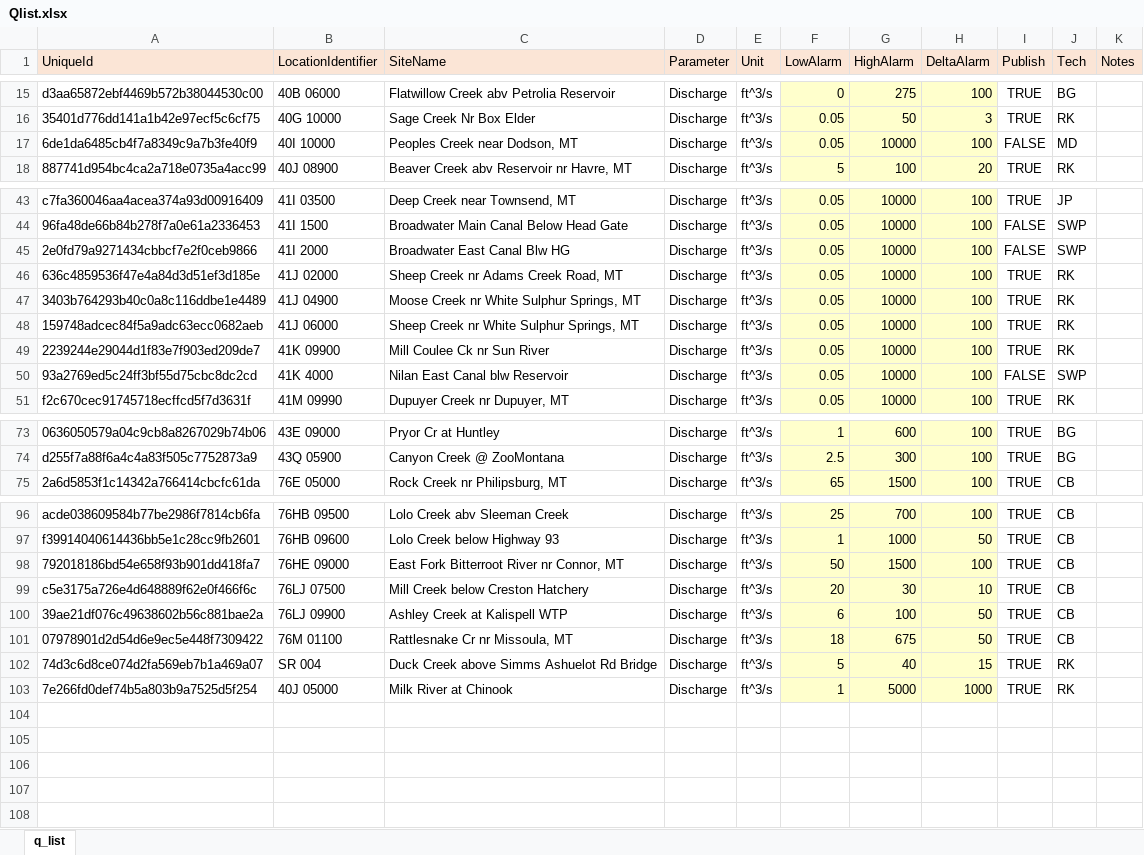
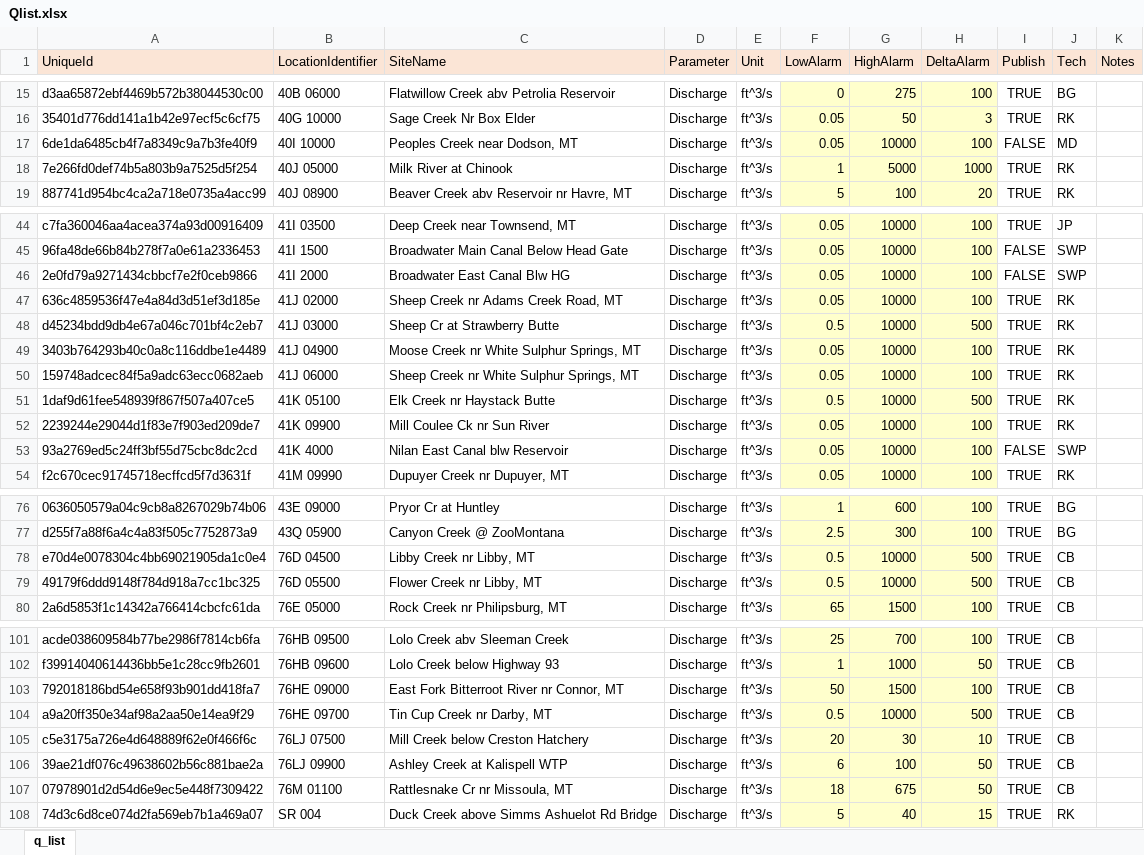
Before and after one commit to MTDNRC-WRD/Aquarius_Alarms, an Excel workbook: Discharge_Alarms/Qlist.xlsx, sheet q_list, drawn as a sheet; only a part is shown, gaps mark what is left out; values as stored, in another font and other column widths than the file's, no borders; conditional formats not drawn; the diff names each change by its address in the sheet, - before the commit and + after, or states it on an @@ line.

```diff
--- a/Discharge_Alarms/Qlist.xlsx (sheet q_list)
+++ b/Discharge_Alarms/Qlist.xlsx (sheet q_list)
@@ row 103 moved to row 18: 7e266fd0def74b5a803b9a7525d5f254 @@
+row 48: d45234bdd9db4e67a046c701bf4c2eb7 | 41J 03000 | Sheep Cr at Strawberry Butte | Discharge | ft^3/s | 0.5 | 10000 | 500 | TRUE | RK
+row 51: 1daf9d61fee548939f867f507a407ce5 | 41K 05100 | Elk Creek nr Haystack Butte | Discharge | ft^3/s | 0.5 | 10000 | 500 | TRUE | RK
+row 78: e70d4e0078304c4bb69021905da1c0e4 | 76D 04500 | Libby Creek nr Libby, MT | Discharge | ft^3/s | 0.5 | 10000 | 500 | TRUE | CB
+row 79: 49179f6ddd9148f784d918a7cc1bc325 | 76D 05500 | Flower Creek nr Libby, MT | Discharge | ft^3/s | 0.5 | 10000 | 500 | TRUE | CB
+row 104: a9a20ff350e34af98a2aa50e14ea9f29 | 76HE 09700 | Tin Cup Creek nr Darby, MT | Discharge | ft^3/s | 0.5 | 10000 | 500 | TRUE | CB
```
Also changed, not shown: Discharge_Alarms/cache/Qlist.xlsx, Discharge_Alarms/cache/Qlist_backup.xlsx, 14 other files.
